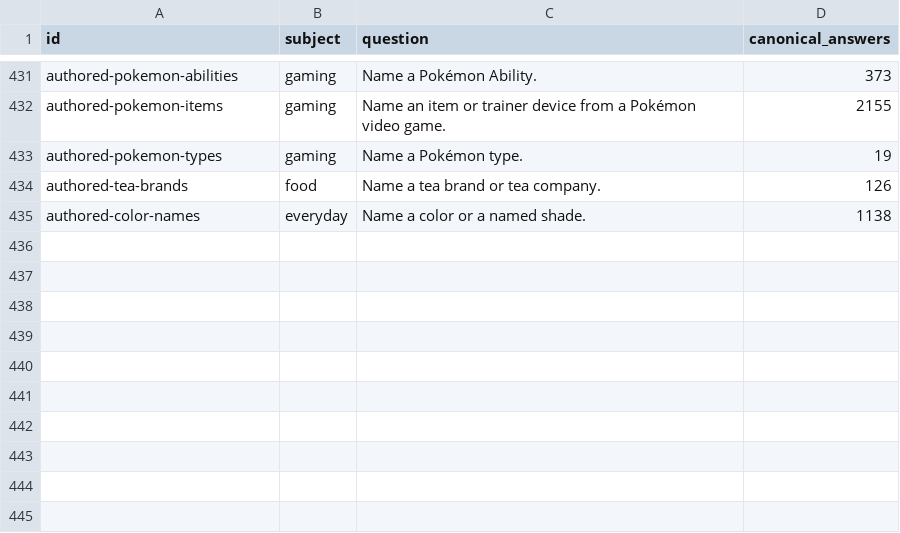
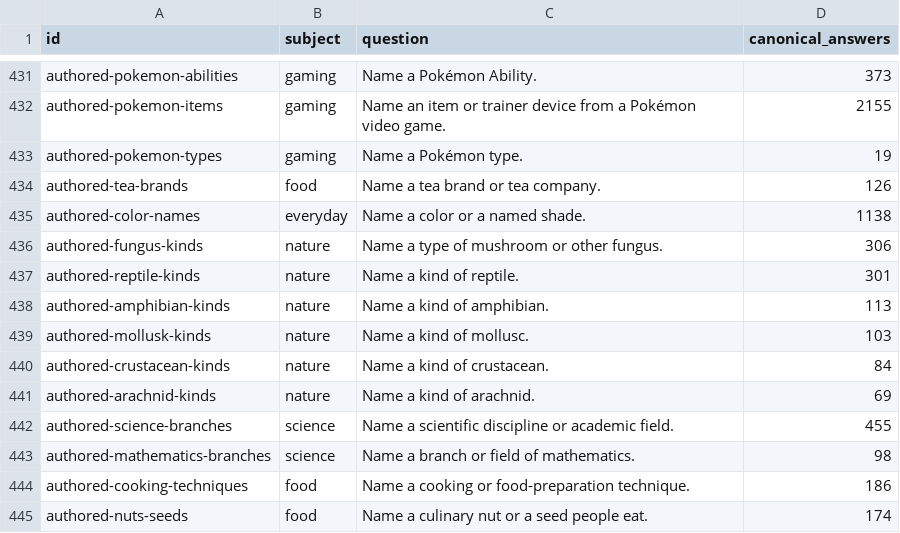
Before and after one commit to gavinleiner/councillion, a CSV file: ordinary-question-list.csv, drawn as a sheet; only a part is shown, gaps mark what is left out.

Commit message:
Add ten reviewed nature, academic and culinary question inventories

```diff
--- a/ordinary-question-list.csv
+++ b/ordinary-question-list.csv
@@ -435 +435,11 @@ id,subject,question,canonical_answers
 "authored-color-names","everyday","Name a color or a named shade.","1138"
+"authored-fungus-kinds","nature","Name a type of mushroom or other fungus.","306"
+"authored-reptile-kinds","nature","Name a kind of reptile.","301"
+"authored-amphibian-kinds","nature","Name a kind of amphibian.","113"
+"authored-mollusk-kinds","nature","Name a kind of mollusc.","103"
+"authored-crustacean-kinds","nature","Name a kind of crustacean.","84"
+"authored-arachnid-kinds","nature","Name a kind of arachnid.","69"
+"authored-science-branches","science","Name a scientific discipline or academic field.","455"
+"authored-mathematics-branches","science","Name a branch or field of mathematics.","98"
+"authored-cooking-techniques","food","Name a cooking or food-preparation technique.","186"
+"authored-nuts-seeds","food","Name a culinary nut or a seed people eat.","174"
```
Also changed, not shown: 37 other files.
